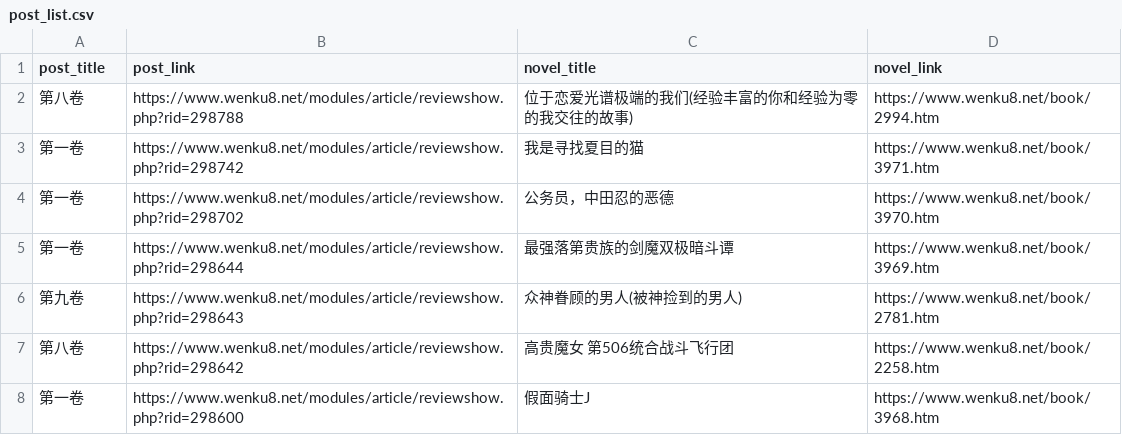
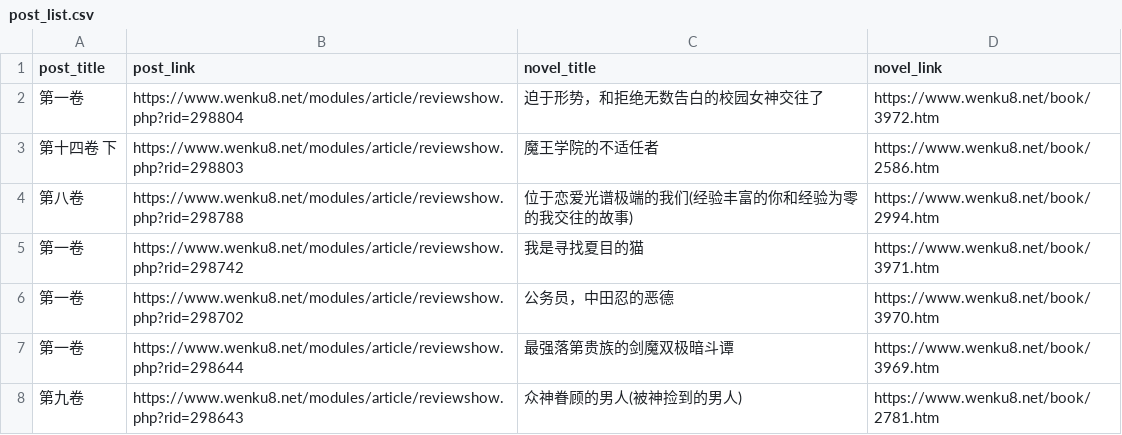
Before and after one commit to mojimoon/wenku8, a CSV file: out/post_list.csv, drawn as a sheet; only a part is shown; the shorter side is filled out with more unchanged rows.

```diff
--- a/out/post_list.csv
+++ b/out/post_list.csv
@@ -1,2 +1,4 @@
 post_title,post_link,novel_title,novel_link
+"第一卷",https://www.wenku8.net/modules/article/reviewshow.php?rid=298804,"迫于形势，和拒绝无数告白的校园女神交往了",https://www.wenku8.net/book/3972.htm
+"第十四卷 下",https://www.wenku8.net/modules/article/reviewshow.php?rid=298803,"魔王学院的不适任者",https://www.wenku8.net/book/2586.htm
 "第八卷",https://www.wenku8.net/modules/article/reviewshow.php?rid=298788,"位于恋爱光谱极端的我们(经验丰富的你和经验为零的我交往的故事)",https://www.wenku8.net/book/2994.htm
```
Also changed, not shown: out/merged.csv, 3 other files.
